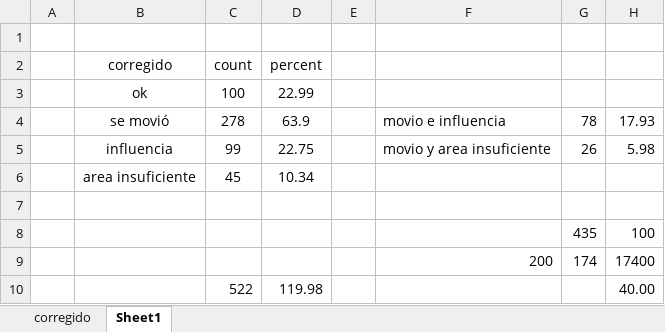
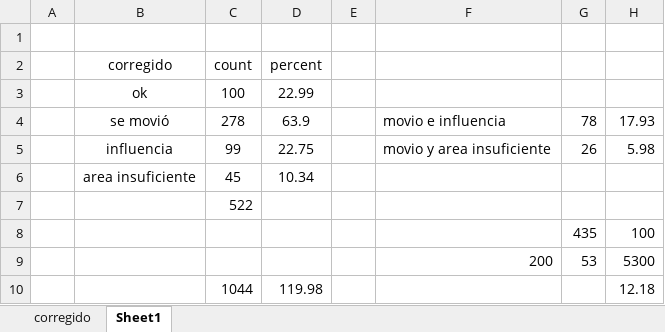
Before and after one commit to frandak2/IDB-project-with-RS, an Excel workbook: Data_IDB/corregido.xlsx, sheet Sheet1, drawn as a sheet; values as stored, in another font and other column widths than the file's, no borders; removed rows and columns are numbered as before the commit, all else as after; the diff names each change by its address in the sheet, - before the commit and + after, or states it on an @@ line.

```diff
--- a/Data_IDB/corregido.xlsx (sheet Sheet1)
+++ b/Data_IDB/corregido.xlsx (sheet Sheet1)
-C7 (count): (empty)
+C7 (count): 522
-row 9:  |  |  |  |  | 200 | 174 | 17400
-row 10:  |  | 522 | 119.98 |  |  |  | 40.00
+row 9:  |  |  |  |  | 200 | 53 | 5300
+row 10:  |  | 1044 | 119.98 |  |  |  | 12.18
```
Also changed, not shown: 1 other file.
